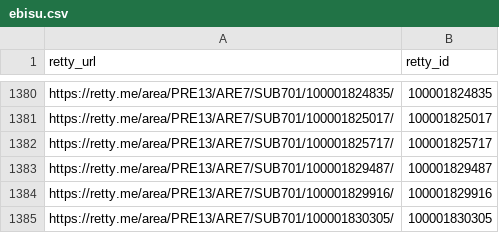
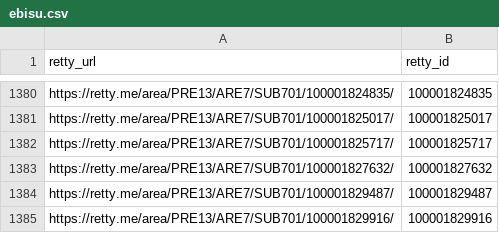
Before and after one commit to taru0216/archive-entreprenais-com, a CSV file: .data/crawl-targets/ebisu.csv, drawn as a sheet; only a part is shown, gaps mark what is left out; the shorter side is filled out with more unchanged rows; the diff names each change by its address in the sheet, - before the commit and + after, or states it on an @@ line.

```diff
--- a/.data/crawl-targets/ebisu.csv
+++ b/.data/crawl-targets/ebisu.csv
+row 1383: https://retty.me/area/PRE13/ARE7/SUB701/100001827632/ | 100001827632
```
